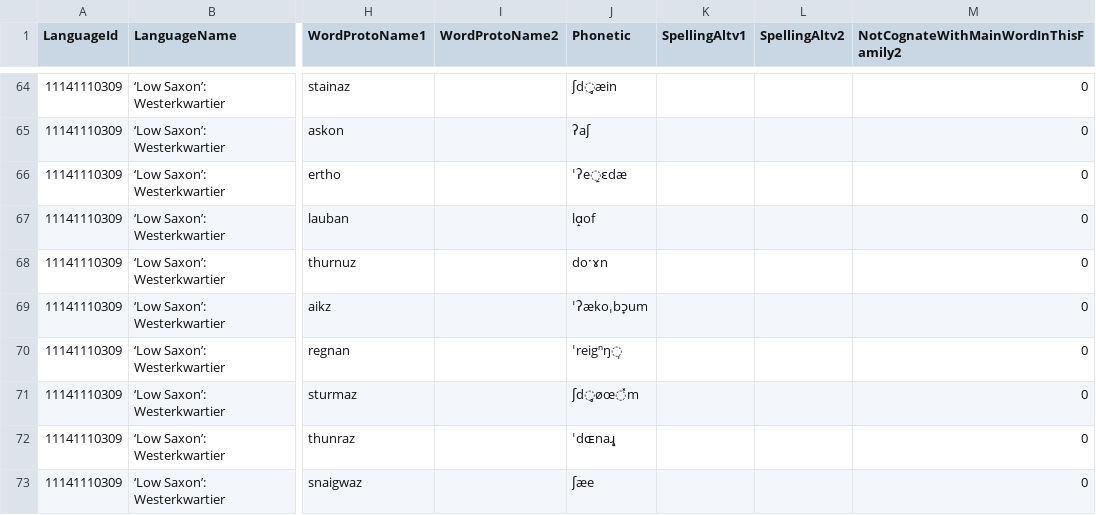
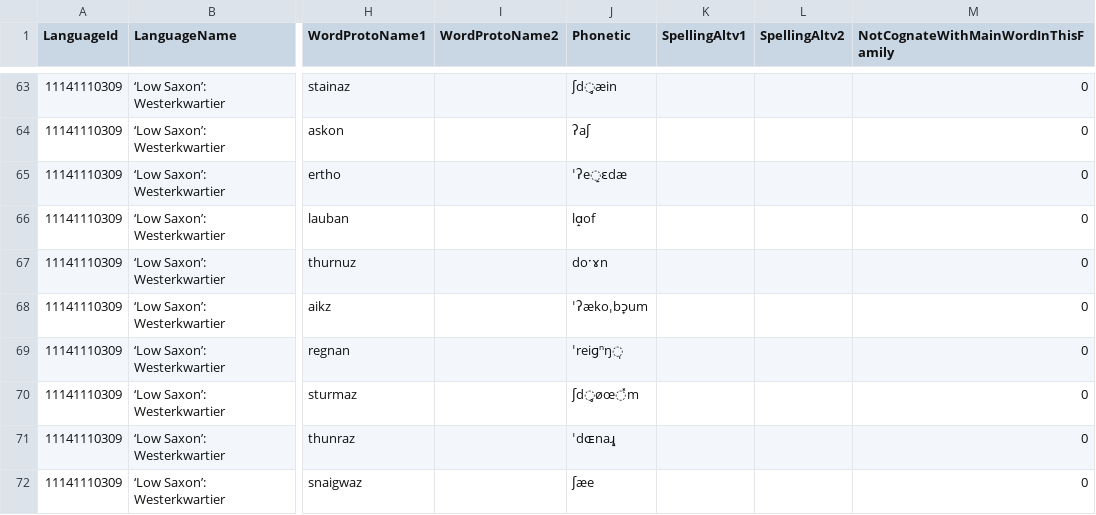
Before and after one commit to verenablaschke/dialect-clustering, a CSV file: data/soundcomparisons/cwg/Westerkwartier.csv, drawn as a sheet; only a part is shown, gaps mark what is left out; addresses are those after the commit; the diff covers the shown part only; the diff names each change by its address in the sheet, - before the commit and + after, or states it on an @@ line.

```diff
--- a/data/soundcomparisons/cwg/Westerkwartier.csv
+++ b/data/soundcomparisons/cwg/Westerkwartier.csv
-M1: NotCognateWithMainWordInThisFamily2
+M1: NotCognateWithMainWordInThisFamily
-J69 (Phonetic): ˈreigⁿŋ̩
+J69 (Phonetic): ˈreiɡⁿŋ̩
```
Also changed, not shown: 4 removed rows and 3 edited cells elsewhere in this file, data/soundcomparisons/additional/Doric_Scots.csv, data/soundcomparisons/cwg/Achterhoek.csv, 38 other files.
